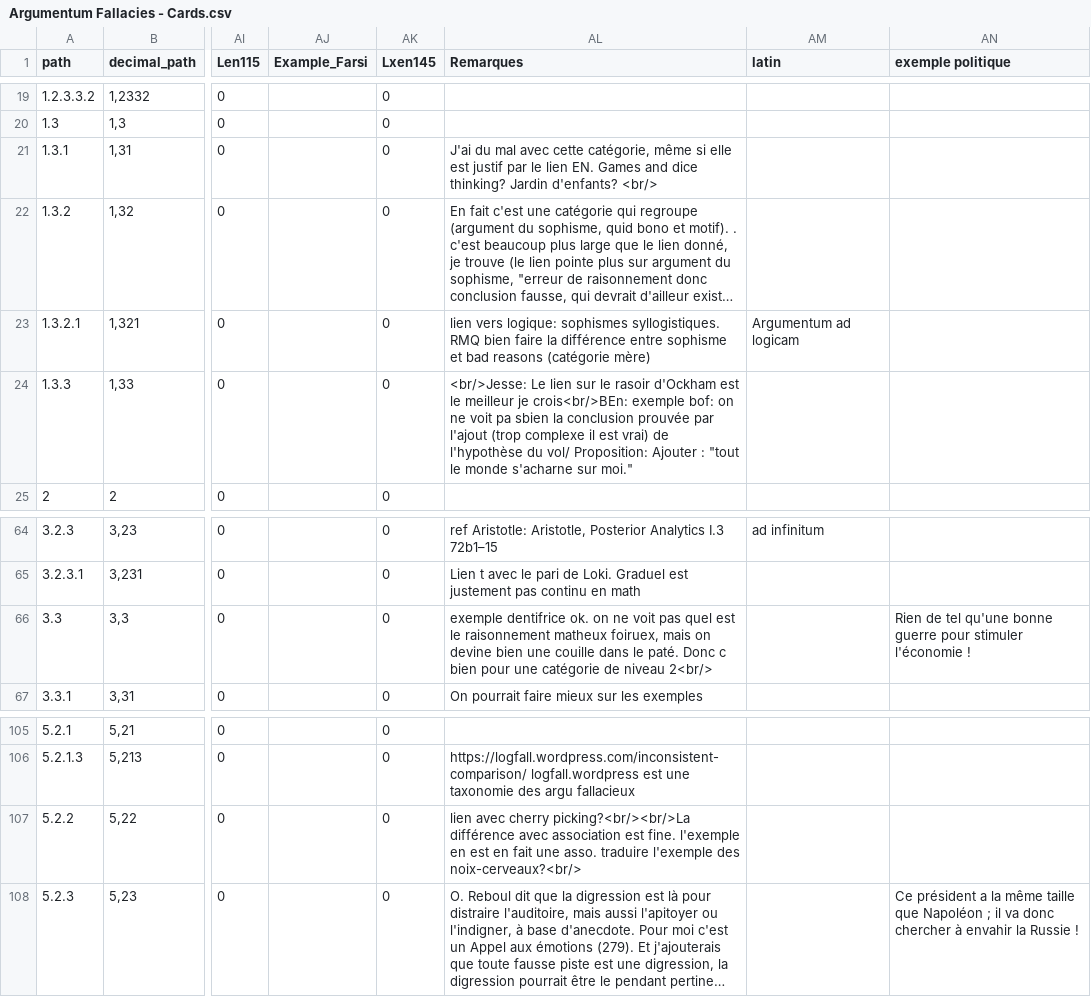
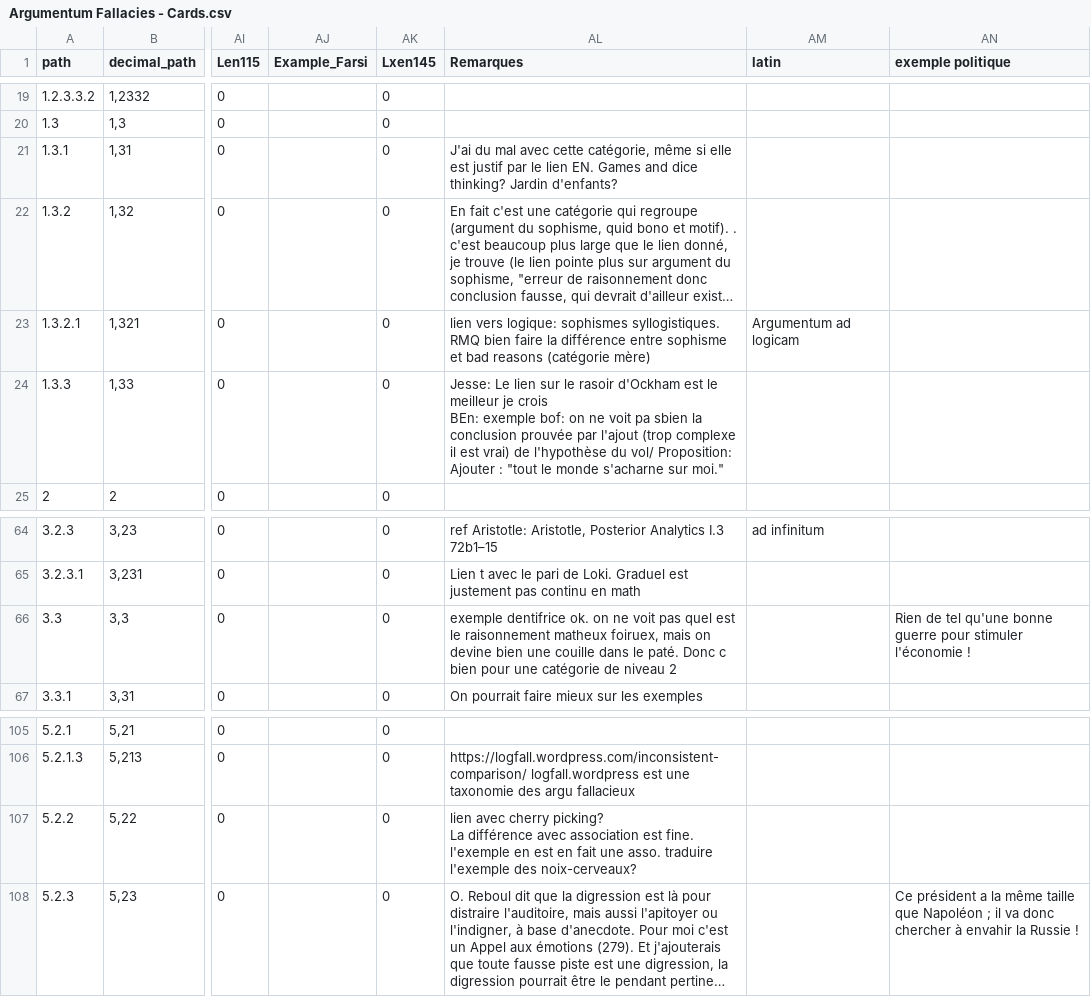
Before and after one commit to ArgumentumGames/Argumentum, a CSV file: Cartes/Fallacies/Argumentum Fallacies - Cards.csv, drawn as a sheet; only a part is shown, gaps mark what is left out; long unchanged cells end in …; ↵ is a line break in a cell; the diff covers the shown part only; the diff names each change by its address in the sheet, - before the commit and + after, or states it on an @@ line.

```diff
--- a/Cartes/Fallacies/Argumentum Fallacies - Cards.csv
+++ b/Cartes/Fallacies/Argumentum Fallacies - Cards.csv
-AL21 (Remarques): …Jardin d'enfants? <br/>
+AL21 (Remarques): …Jardin d'enfants?
-AL24 (Remarques): <br/>Jesse: Le lien sur le rasoir d'Ockham est le meilleur je crois<br/>BEn: exemple bof:…
+AL24 (Remarques): Jesse: Le lien sur le rasoir d'Ockham est le meilleur je crois ↵ BEn: exemple bof:…
-AL66 (Remarques): …de niveau 2<br/>
+AL66 (Remarques): …de niveau 2
-AL107 (Remarques): …avec cherry picking?<br/><br/>La différence avec association est fine. l'exemple en est en fait une asso. traduire l'exemple des noix-cerveaux?<br/>
+AL107 (Remarques): …avec cherry picking? ↵ La différence avec association est fine. l'exemple en est en fait une asso. traduire l'exemple des noix-cerveaux?
```
Also changed, not shown: 26 edited cells elsewhere in this file, 2 other files.
